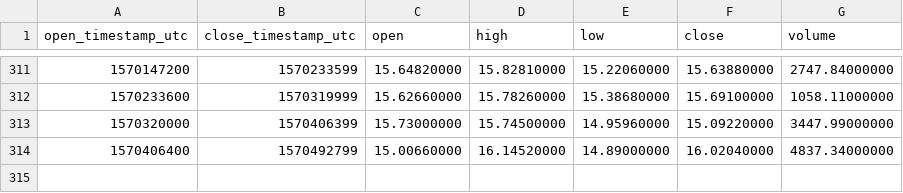
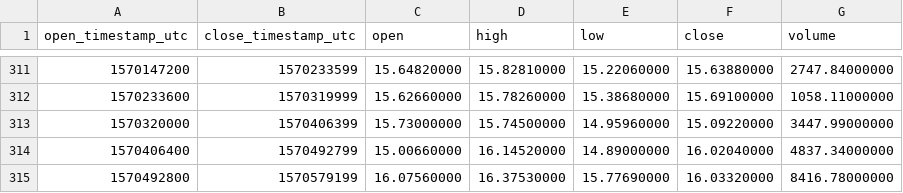
Before and after one commit to cryptobigbro/binance-BNBPAX, a CSV file: binance-BNBPAX-1d.csv, drawn as a sheet; only a part is shown, gaps mark what is left out; the diff names each change by its address in the sheet, - before the commit and + after, or states it on an @@ line.

```diff
--- a/binance-BNBPAX-1d.csv
+++ b/binance-BNBPAX-1d.csv
+row 315: 1570492800 | 1570579199 | 16.07560000 | 16.37530000 | 15.77690000 | 16.03320000 | 8416.78000000
```
Also changed, not shown: binance-BNBPAX-1h.csv.
